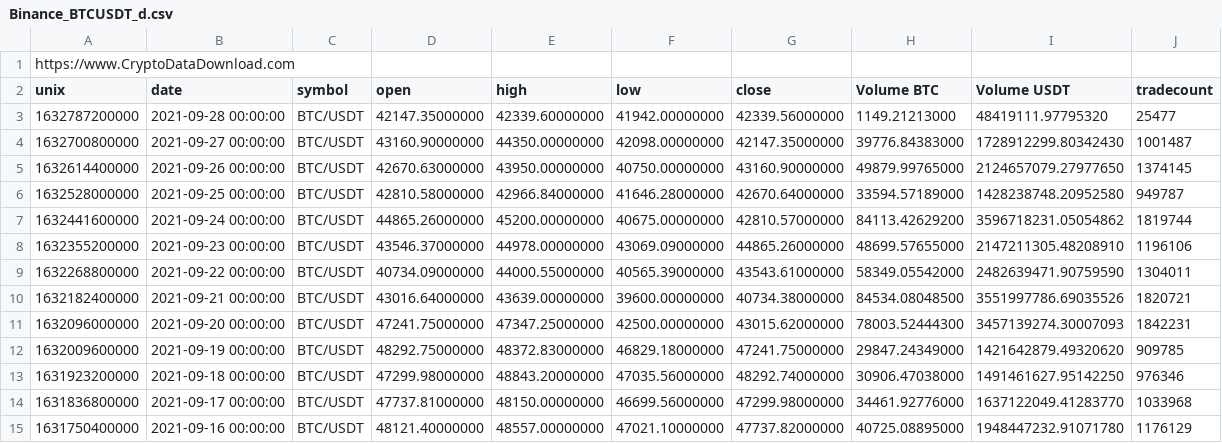
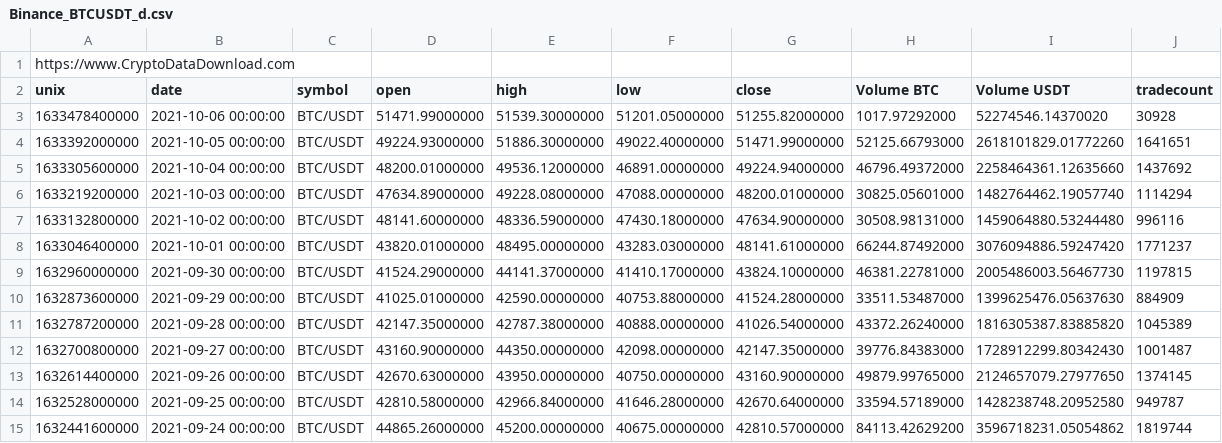
Before and after one commit to ismael1361/libraries, a CSV file: TraderChart/resources/Binance_BTCUSDT_d.csv, drawn as a sheet; only a part is shown; the shorter side is filled out with more unchanged rows.

```diff
--- a/TraderChart/resources/Binance_BTCUSDT_d.csv
+++ b/TraderChart/resources/Binance_BTCUSDT_d.csv
@@ -2,3 +2,11 @@ https://www.CryptoDataDownload.com
 unix,date,symbol,open,high,low,close,Volume BTC,Volume USDT,tradecount
-1632787200000,2021-09-28 00:00:00,BTC/USDT,42147.35000000,42339.60000000,41942.00000000,42339.56000000,1149.21213000,48419111.97795320,25477
+1633478400000,2021-10-06 00:00:00,BTC/USDT,51471.99000000,51539.30000000,51201.05000000,51255.82000000,1017.97292000,52274546.14370020,30928
+1633392000000,2021-10-05 00:00:00,BTC/USDT,49224.93000000,51886.30000000,49022.40000000,51471.99000000,52125.66793000,2618101829.01772260,1641651
+1633305600000,2021-10-04 00:00:00,BTC/USDT,48200.01000000,49536.12000000,46891.00000000,49224.94000000,46796.49372000,2258464361.12635660,1437692
+1633219200000,2021-10-03 00:00:00,BTC/USDT,47634.89000000,49228.08000000,47088.00000000,48200.01000000,30825.05601000,1482764462.19057740,1114294
+1633132800000,2021-10-02 00:00:00,BTC/USDT,48141.60000000,48336.59000000,47430.18000000,47634.90000000,30508.98131000,1459064880.53244480,996116
+1633046400000,2021-10-01 00:00:00,BTC/USDT,43820.01000000,48495.00000000,43283.03000000,48141.61000000,66244.87492000,3076094886.59247420,1771237
+1632960000000,2021-09-30 00:00:00,BTC/USDT,41524.29000000,44141.37000000,41410.17000000,43824.10000000,46381.22781000,2005486003.56467730,1197815
+1632873600000,2021-09-29 00:00:00,BTC/USDT,41025.01000000,42590.00000000,40753.88000000,41524.28000000,33511.53487000,1399625476.05637630,884909
+1632787200000,2021-09-28 00:00:00,BTC/USDT,42147.35000000,42787.38000000,40888.00000000,41026.54000000,43372.26240000,1816305387.83885820,1045389
 1632700800000,2021-09-27 00:00:00,BTC/USDT,43160.90000000,44350.00000000,42098.00000000,42147.35000000,39776.84383000,1728912299.80342430,1001487
```
Also changed, not shown: 1 other file.
